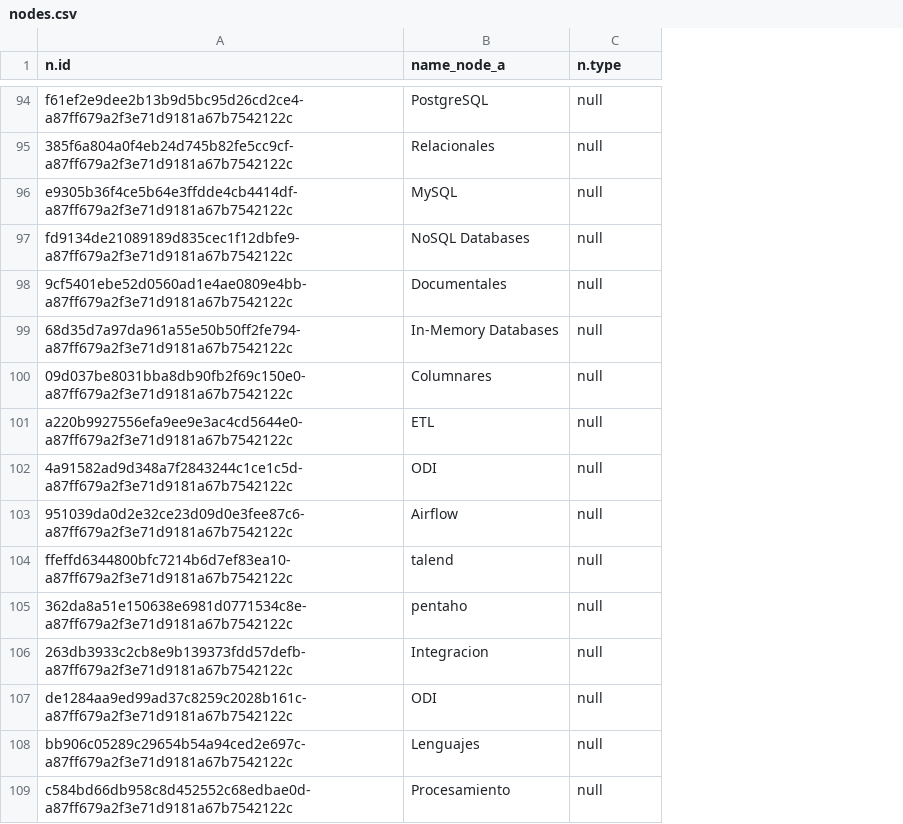
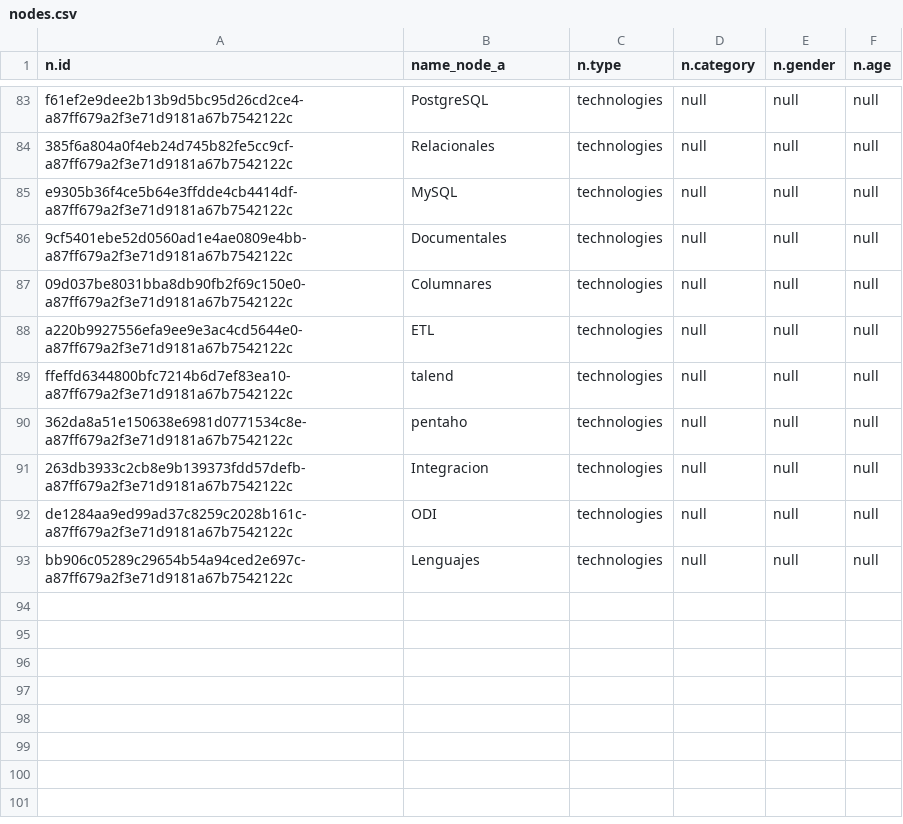
Before and after one commit to fgpalacios/diplodatos2020, a CSV file: dataset/nodes.csv, drawn as a sheet; only a part is shown, gaps mark what is left out; removed rows and columns are numbered as before the commit, all else as after; the diff covers the shown part only; the diff names each change by its address in the sheet, - before the commit and + after, or states it on an @@ line.

```diff
--- a/dataset/nodes.csv
+++ b/dataset/nodes.csv
+column C (n.type), rows 83-93: all technologies
+column E (n.gender), rows 83-93: all null
+column F (n.age), rows 83-93: all null
-D1: n.type
+D1: n.category
-row 97: fd9134de21089189d835cec1f12dbfe9-a87ff679a2f3e71d9181a67b7542122c | NoSQL Databases | null
-row 99: 68d35d7a97da961a55e50b50ff2fe794-a87ff679a2f3e71d9181a67b7542122c | In-Memory Databases | null
-row 102: 4a91582ad9d348a7f2843244c1ce1c5d-a87ff679a2f3e71d9181a67b7542122c | ODI | null
-row 103: 951039da0d2e32ce23d09d0e3fee87c6-a87ff679a2f3e71d9181a67b7542122c | Airflow | null
-row 109: c584bd66db958c8d452552c68edbae0d-a87ff679a2f3e71d9181a67b7542122c | Procesamiento | null
```
Also changed, not shown: 10 added rows, 21 removed rows and 21 edited cells elsewhere in this file, 1 other file.
